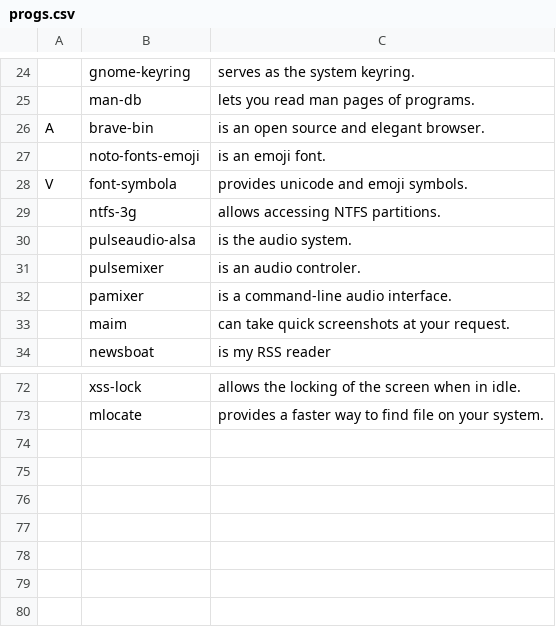
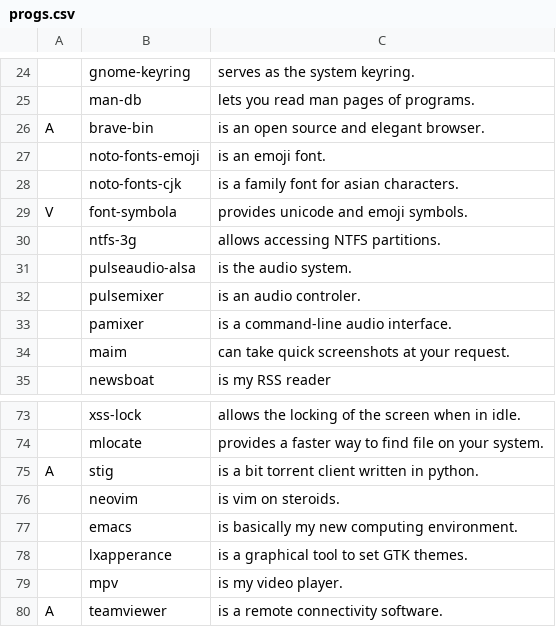
Before and after one commit to zedxlucian/LARBS, a CSV file: progs.csv, drawn as a sheet; only a part is shown, gaps mark what is left out; the diff names each change by its address in the sheet, - before the commit and + after, or states it on an @@ line.

Commit message:
Adding new programs.

```diff
--- a/progs.csv
+++ b/progs.csv
+row 28:  | noto-fonts-cjk | is a family font for asian characters.
+row 75: A | stig | is a bit torrent client written in python.
+row 76:  | neovim | is vim on steroids.
+row 77:  | emacs | is basically my new computing environment.
+row 78:  | lxapperance | is a graphical tool to set GTK themes.
+row 79:  | mpv | is my video player.
+row 80: A | teamviewer | is a remote connectivity software.
```
